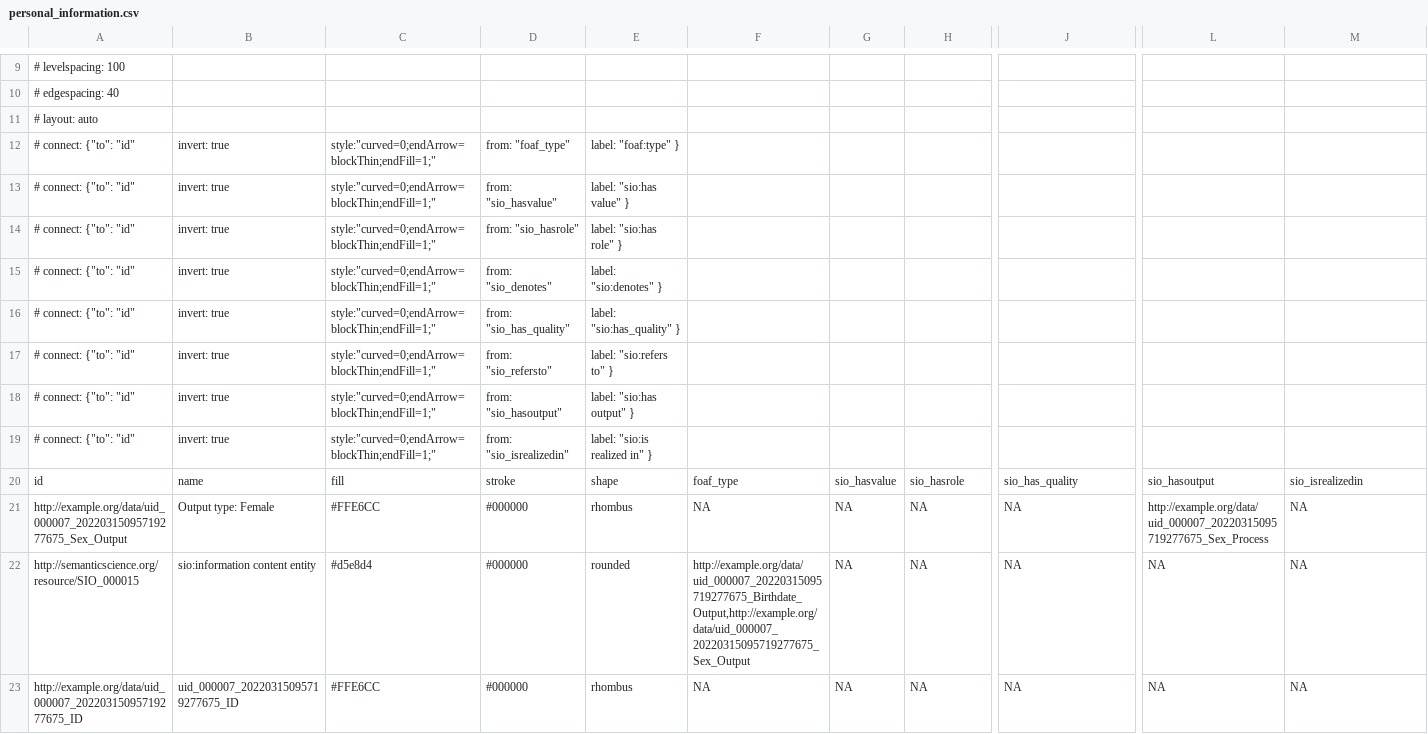
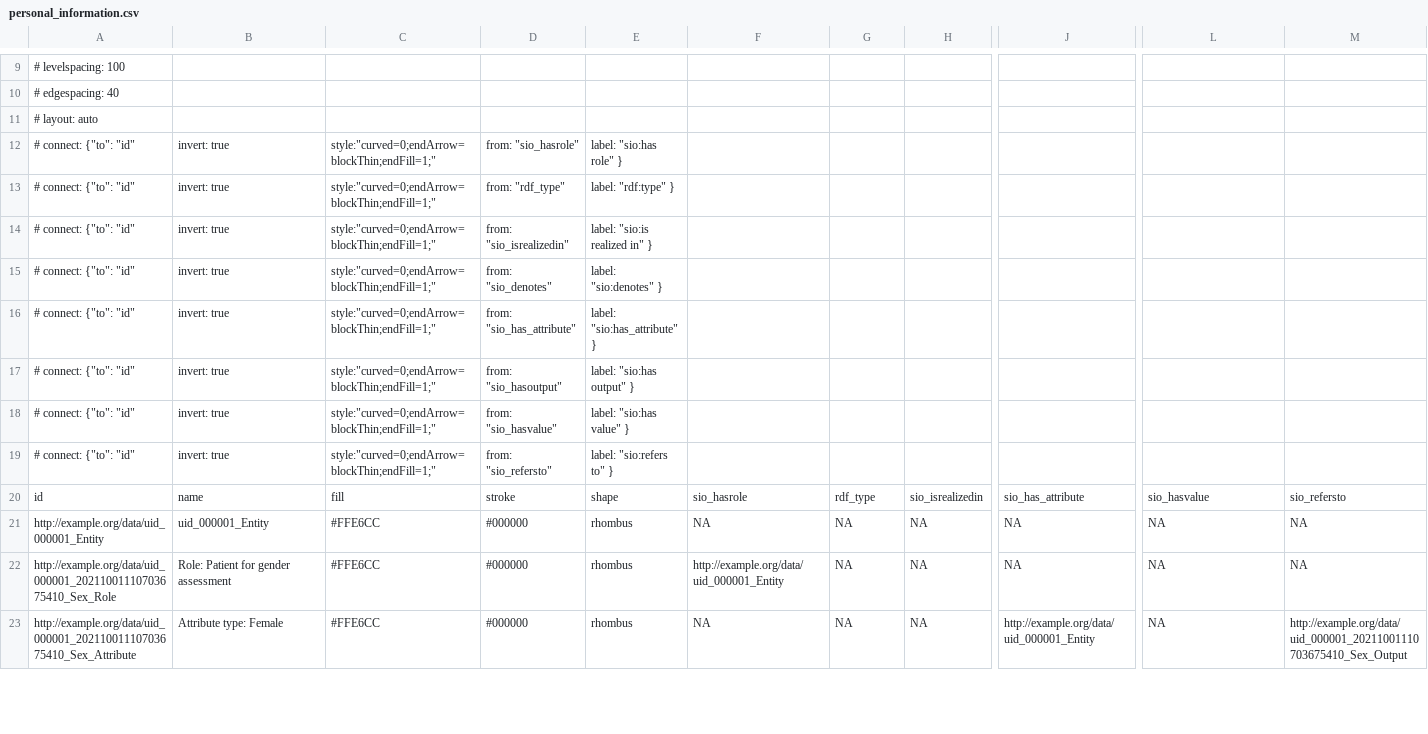
Before and after one commit to pabloalarconm/MEDUSA, a CSV file: trialCDE/drawio/personal_information.csv, drawn as a sheet; only a part is shown, gaps mark what is left out; removed rows and columns are numbered as before the commit, all else as after; rows hold the shown columns only; the diff covers the shown part only; the diff names each change by its address in the sheet, - before the commit and + after, or states it on an @@ line.

```diff
--- a/trialCDE/drawio/personal_information.csv
+++ b/trialCDE/drawio/personal_information.csv
@@ row 14 moved to row 12: # connect: {"to": "id" @@
-D13: from: "foaf_type"
+D13: from: "rdf_type"
-E13: label: "foaf:type" }
+E13: label: "rdf:type" }
@@ row 19 moved to row 14: # connect: {"to": "id" @@
+row 16: # connect: {"to": "id" | invert: true | style:"curved=0;endArrow=blockThin;endFill=1;" | from: "sio_has_attribute" | label: "sio:has_attribute" }
@@ row 18 moved to row 17: # connect: {"to": "id" @@
-row 16: # connect: {"to": "id" | invert: true | style:"curved=0;endArrow=blockThin;endFill=1;" | from: "sio_has_quality" | label: "sio:has_quality" }
-F20: foaf_type
+F20: sio_hasrole
-G20: sio_hasvalue
+G20: rdf_type
-H20: sio_hasrole
+H20: sio_isrealizedin
-J20: sio_has_quality
+J20: sio_has_attribute
-L20: sio_hasoutput
+L20: sio_hasvalue
-M20: sio_isrealizedin
+M20: sio_refersto
-A21: http://example.org/data/uid_000007_20220315095719277675_Sex_Output
+A21: http://example.org/data/uid_000001_Entity
-B21: Output type: Female
+B21: uid_000001_Entity
-L21: http://example.org/data/uid_000007_20220315095719277675_Sex_Process
+L21: NA
-A22: http://semanticscience.org/resource/SIO_000015
+A22: http://example.org/data/uid_000001_20211001110703675410_Sex_Role
-B22: sio:information content entity
+B22: Role: Patient for gender assessment
-C22: #d5e8d4
+C22: #FFE6CC
-E22: rounded
+E22: rhombus
-F22: http://example.org/data/uid_000007_20220315095719277675_Birthdate_Output,http://example.org/data/uid_000007_20220315095719277675_Sex_Output
+F22: http://example.org/data/uid_000001_Entity
-A23: http://example.org/data/uid_000007_20220315095719277675_ID
+A23: http://example.org/data/uid_000001_20211001110703675410_Sex_Attribute
-B23: uid_000007_20220315095719277675_ID
+B23: Attribute type: Female
-J23: NA
+J23: http://example.org/data/uid_000001_Entity
-M23: NA
+M23: http://example.org/data/uid_000001_20211001110703675410_Sex_Output
```
Also changed, not shown: 4 added rows, 1 removed row and 78 edited cells elsewhere in this file, trialCDE/drawio/care_pathway.csv, trialCDE/drawio/disease_history.csv, 39 other files.
